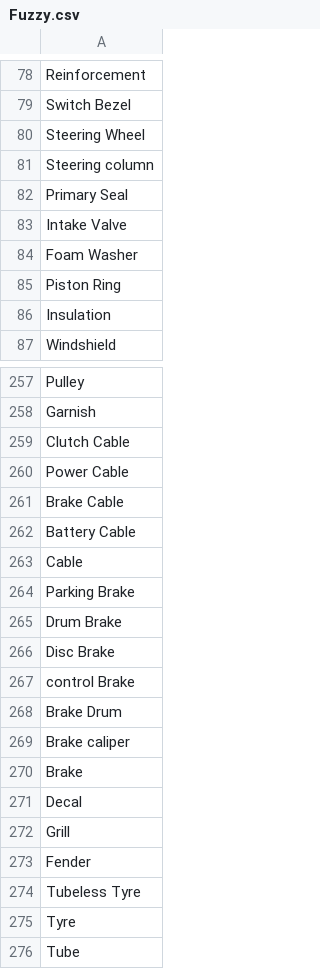
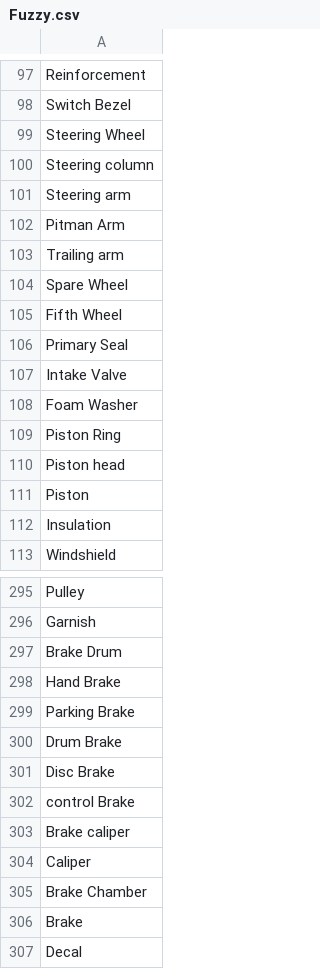
Before and after one commit to accessabhinav/part_matcher, a CSV file: Fuzzy.csv, drawn as a sheet; only a part is shown, gaps mark what is left out; the shorter side is filled out with more unchanged rows; the diff covers the shown part only.

```diff
--- a/Fuzzy.csv
+++ b/Fuzzy.csv
@@ -81,2 +100,7 @@ Steering Wheel
 Steering column
+Steering arm
+Pitman Arm
+Trailing arm
+Spare Wheel
+Fifth Wheel
 Primary Seal
@@ -85,2 +109,4 @@ Foam Washer
 Piston Ring
+Piston head
+Piston
 Insulation
@@ -258,7 +296,4 @@ Pulley
 Garnish
-Clutch Cable
-Power Cable
-Brake Cable
-Battery Cable
-Cable
+Brake Drum
+Hand Brake
 Parking Brake
@@ -267,4 +302,5 @@ Disc Brake
 control Brake
-Brake Drum
 Brake caliper
+Caliper
+Brake Chamber
 Brake
```
Also changed, not shown: 103 added rows, 8 moved rows and 6 edited cells elsewhere in this file, Second_dict.csv.
